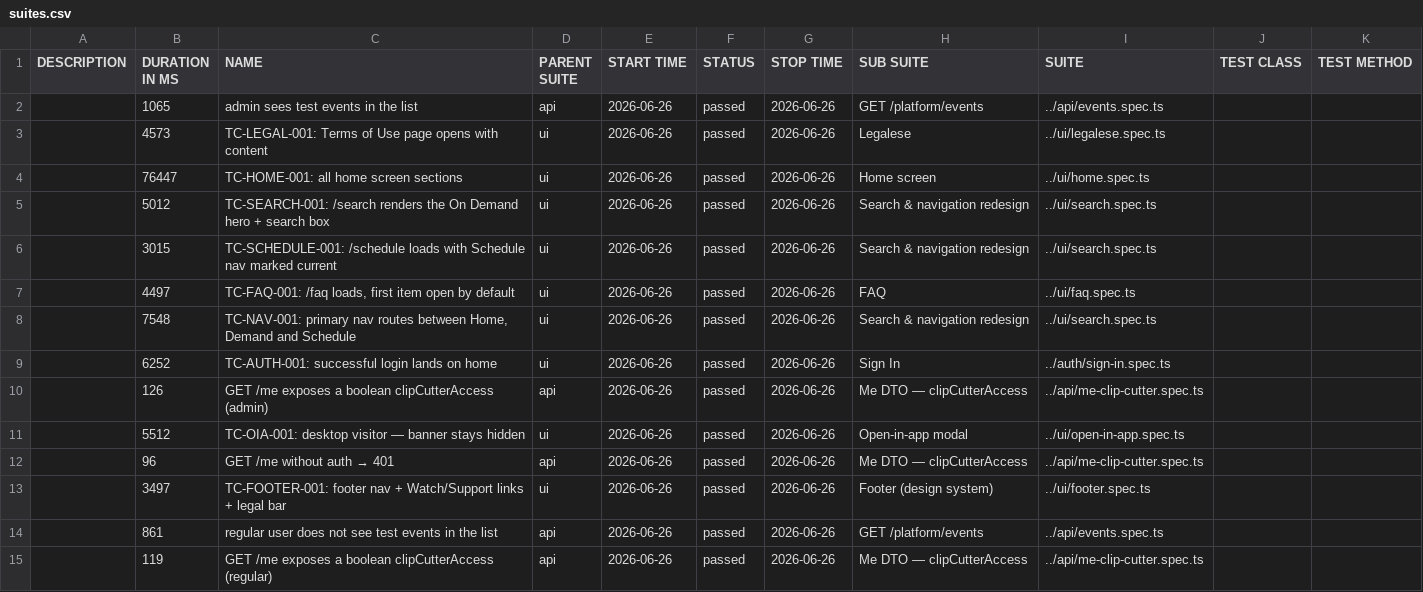
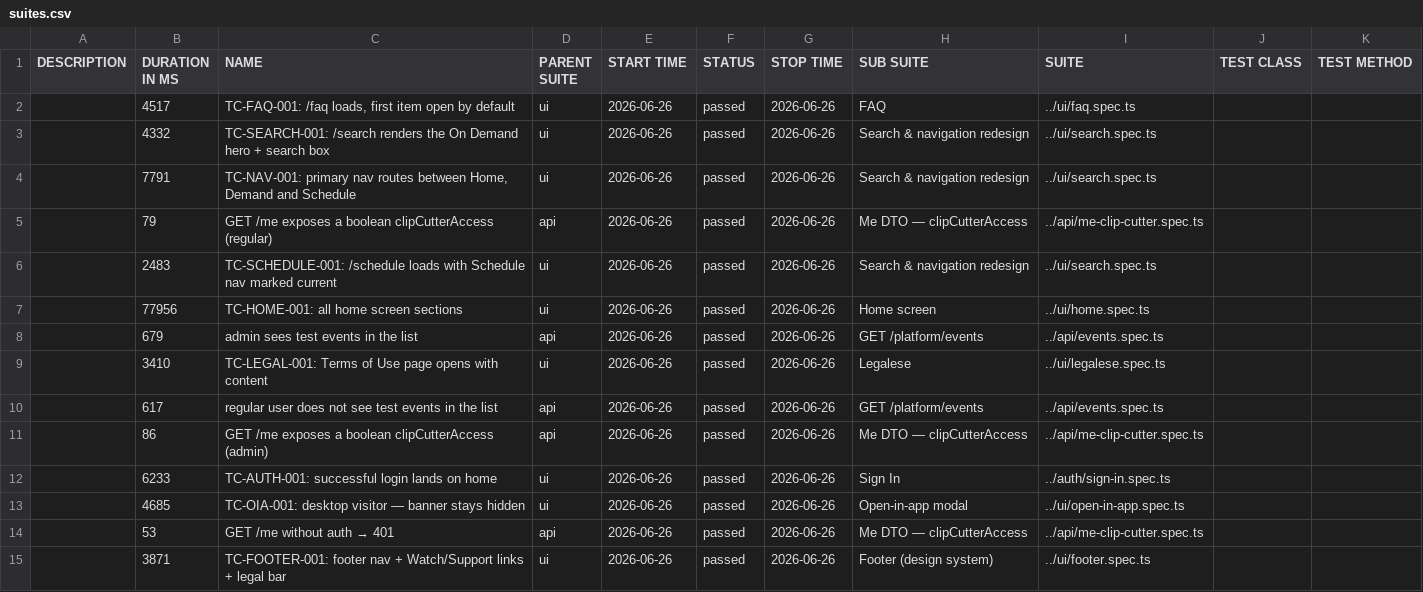
Before and after one commit to OvernghtMedia/overnght-allure-reports, a CSV file: smoke/data/suites.csv, drawn as a sheet.

```diff
--- a/smoke/data/suites.csv
+++ b/smoke/data/suites.csv
@@ -1,15 +1,15 @@
 "DESCRIPTION","DURATION IN MS","NAME","PARENT SUITE","START TIME","STATUS","STOP TIME","SUB SUITE","SUITE","TEST CLASS","TEST METHOD"
-"","1065","admin sees test events in the list","api","2026-06-26","passed","2026-06-26","GET /platform/events","../api/events.spec.ts","",""
-"","4573","TC-LEGAL-001: Terms of Use page opens with content","ui","2026-06-26","passed","2026-06-26","Legalese","../ui/legalese.spec.ts","",""
-"","76447","TC-HOME-001: all home screen sections","ui","2026-06-26","passed","2026-06-26","Home screen","../ui/home.spec.ts","",""
-"","5012","TC-SEARCH-001: /search renders the On Demand hero + search box","ui","2026-06-26","passed","2026-06-26","Search & navigation redesign","../ui/search.spec.ts","",""
-"","3015","TC-SCHEDULE-001: /schedule loads with Schedule nav marked current","ui","2026-06-26","passed","2026-06-26","Search & navigation redesign","../ui/search.spec.ts","",""
-"","4497","TC-FAQ-001: /faq loads, first item open by default","ui","2026-06-26","passed","2026-06-26","FAQ","../ui/faq.spec.ts","",""
-"","7548","TC-NAV-001: primary nav routes between Home, Demand and Schedule","ui","2026-06-26","passed","2026-06-26","Search & navigation redesign","../ui/search.spec.ts","",""
-"","6252","TC-AUTH-001: successful login lands on home","ui","2026-06-26","passed","2026-06-26","Sign In","../auth/sign-in.spec.ts","",""
-"","126","GET /me exposes a boolean clipCutterAccess (admin)","api","2026-06-26","passed","2026-06-26","Me DTO — clipCutterAccess","../api/me-clip-cutter.spec.ts","",""
-"","5512","TC-OIA-001: desktop visitor — banner stays hidden","ui","2026-06-26","passed","2026-06-26","Open-in-app modal","../ui/open-in-app.spec.ts","",""
-"","96","GET /me without auth → 401","api","2026-06-26","passed","2026-06-26","Me DTO — clipCutterAccess","../api/me-clip-cutter.spec.ts","",""
-"","3497","TC-FOOTER-001: footer nav + Watch/Support links + legal bar","ui","2026-06-26","passed","2026-06-26","Footer (design system)","../ui/footer.spec.ts","",""
-"","861","regular user does not see test events in the list","api","2026-06-26","passed","2026-06-26","GET /platform/events","../api/events.spec.ts","",""
-"","119","GET /me exposes a boolean clipCutterAccess (regular)","api","2026-06-26","passed","2026-06-26","Me DTO — clipCutterAccess","../api/me-clip-cutter.spec.ts","",""
+"","4517","TC-FAQ-001: /faq loads, first item open by default","ui","2026-06-26","passed","2026-06-26","FAQ","../ui/faq.spec.ts","",""
+"","4332","TC-SEARCH-001: /search renders the On Demand hero + search box","ui","2026-06-26","passed","2026-06-26","Search & navigation redesign","../ui/search.spec.ts","",""
+"","7791","TC-NAV-001: primary nav routes between Home, Demand and Schedule","ui","2026-06-26","passed","2026-06-26","Search & navigation redesign","../ui/search.spec.ts","",""
+"","79","GET /me exposes a boolean clipCutterAccess (regular)","api","2026-06-26","passed","2026-06-26","Me DTO — clipCutterAccess","../api/me-clip-cutter.spec.ts","",""
+"","2483","TC-SCHEDULE-001: /schedule loads with Schedule nav marked current","ui","2026-06-26","passed","2026-06-26","Search & navigation redesign","../ui/search.spec.ts","",""
+"","77956","TC-HOME-001: all home screen sections","ui","2026-06-26","passed","2026-06-26","Home screen","../ui/home.spec.ts","",""
+"","679","admin sees test events in the list","api","2026-06-26","passed","2026-06-26","GET /platform/events","../api/events.spec.ts","",""
+"","3410","TC-LEGAL-001: Terms of Use page opens with content","ui","2026-06-26","passed","2026-06-26","Legalese","../ui/legalese.spec.ts","",""
+"","617","regular user does not see test events in the list","api","2026-06-26","passed","2026-06-26","GET /platform/events","../api/events.spec.ts","",""
+"","86","GET /me exposes a boolean clipCutterAccess (admin)","api","2026-06-26","passed","2026-06-26","Me DTO — clipCutterAccess","../api/me-clip-cutter.spec.ts","",""
+"","6233","TC-AUTH-001: successful login lands on home","ui","2026-06-26","passed","2026-06-26","Sign In","../auth/sign-in.spec.ts","",""
+"","4685","TC-OIA-001: desktop visitor — banner stays hidden","ui","2026-06-26","passed","2026-06-26","Open-in-app modal","../ui/open-in-app.spec.ts","",""
+"","53","GET /me without auth → 401","api","2026-06-26","passed","2026-06-26","Me DTO — clipCutterAccess","../api/me-clip-cutter.spec.ts","",""
+"","3871","TC-FOOTER-001: footer nav + Watch/Support links + legal bar","ui","2026-06-26","passed","2026-06-26","Footer (design system)","../ui/footer.spec.ts","",""
```
Also changed, not shown: 43 other files.
